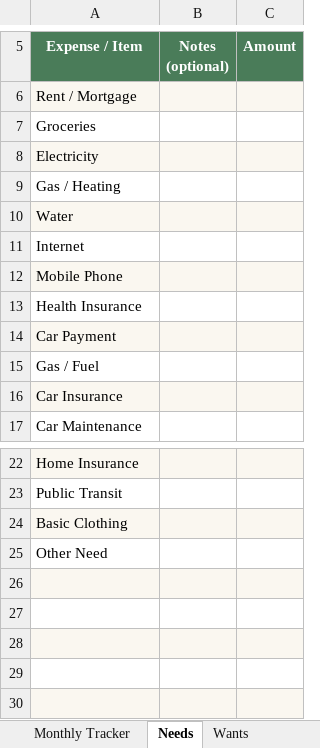
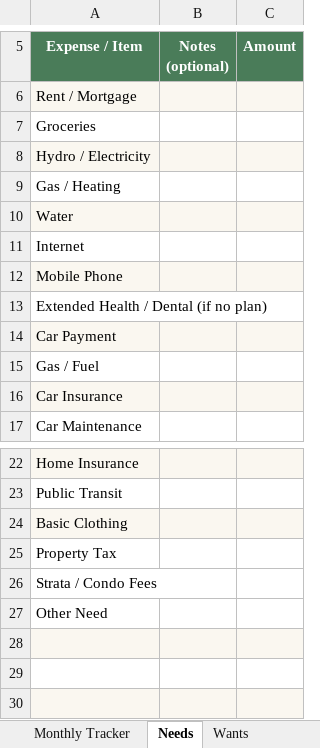
Before and after one commit to Sharpline-Emergence/50-30-20, an Excel workbook: 503020-budget-tracker.xlsx, sheet Needs, drawn as a sheet; only a part is shown, gaps mark what is left out; values as stored, in another font and other column widths than the file's, no borders; removed rows and columns are numbered as before the commit, all else as after; the diff names each change by its address in the sheet, - before the commit and + after, or states it on an @@ line.

```diff
--- a/503020-budget-tracker.xlsx (sheet Needs)
+++ b/503020-budget-tracker.xlsx (sheet Needs)
-A8 (Expense / Item): Electricity
+A8 (Expense / Item): Hydro / Electricity
-A13 (Expense / Item): Health Insurance
+A13 (Expense / Item): Extended Health / Dental (if no plan)
+row 25: Property Tax
+row 26: Strata / Condo Fees
-row 26: (empty)
-row 27: (empty)
```
Also changed, not shown: sheet Savings, sheet How To Use.
